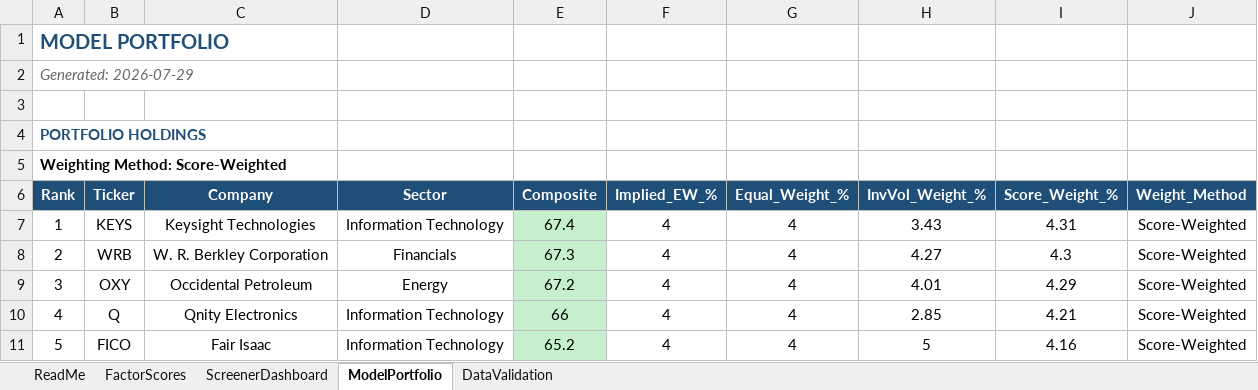
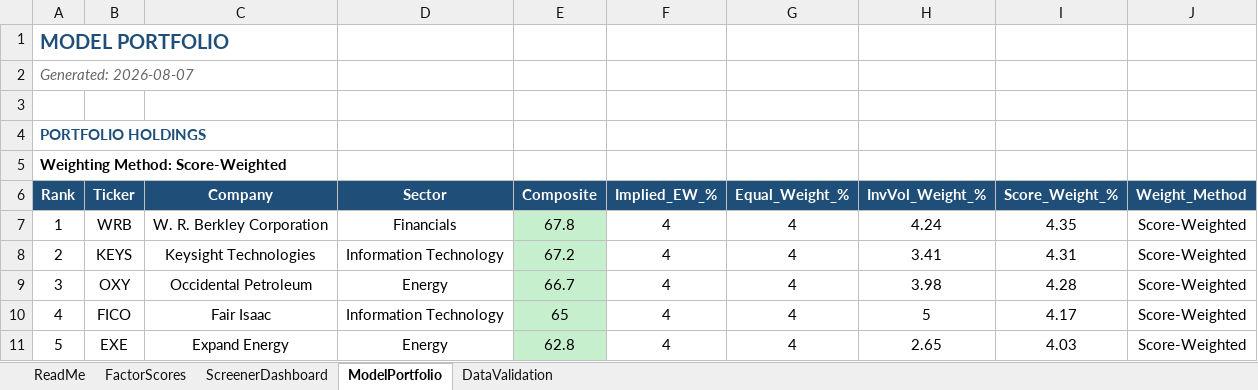
Before and after one commit to CalebSmit/screener-dashboard, an Excel workbook: factor_output.xlsx, sheet ModelPortfolio, drawn as a sheet; only a part is shown; values as stored, in another font and other column widths than the file's, no borders; the diff covers the shown part only; the diff names each change by its address in the sheet, - before the commit and + after, or states it on an @@ line.

```diff
--- a/factor_output.xlsx (sheet ModelPortfolio)
+++ b/factor_output.xlsx (sheet ModelPortfolio)
-A2 (Rank): Generated: 2026-07-29
+A2 (Rank): Generated: 2026-08-07
-B7 (Ticker): KEYS
+B7 (Ticker): WRB
-C7 (Company): Keysight Technologies
+C7 (Company): W. R. Berkley Corporation
-D7 (Sector): Information Technology
+D7 (Sector): Financials
-E7 (Composite): 67.4
+E7 (Composite): 67.8
-H7 (InvVol_Weight_%): 3.43
+H7 (InvVol_Weight_%): 4.24
-I7 (Score_Weight_%): 4.31
+I7 (Score_Weight_%): 4.35
-B8 (Ticker): WRB
+B8 (Ticker): KEYS
-C8 (Company): W. R. Berkley Corporation
+C8 (Company): Keysight Technologies
-D8 (Sector): Financials
+D8 (Sector): Information Technology
-E8 (Composite): 67.3
+E8 (Composite): 67.2
-H8 (InvVol_Weight_%): 4.27
+H8 (InvVol_Weight_%): 3.41
-I8 (Score_Weight_%): 4.3
+I8 (Score_Weight_%): 4.31
-E9 (Composite): 67.2
+E9 (Composite): 66.7
-H9 (InvVol_Weight_%): 4.01
+H9 (InvVol_Weight_%): 3.98
-I9 (Score_Weight_%): 4.29
+I9 (Score_Weight_%): 4.28
-B10 (Ticker): Q
+B10 (Ticker): FICO
-C10 (Company): Qnity Electronics
+C10 (Company): Fair Isaac
-E10 (Composite): 66
+E10 (Composite): 65
-H10 (InvVol_Weight_%): 2.85
+H10 (InvVol_Weight_%): 5
-I10 (Score_Weight_%): 4.21
+I10 (Score_Weight_%): 4.17
-B11 (Ticker): FICO
+B11 (Ticker): EXE
-C11 (Company): Fair Isaac
+C11 (Company): Expand Energy
-D11 (Sector): Information Technology
+D11 (Sector): Energy
-E11 (Composite): 65.2
+E11 (Composite): 62.8
-H11 (InvVol_Weight_%): 5
+H11 (InvVol_Weight_%): 2.65
-I11 (Score_Weight_%): 4.16
+I11 (Score_Weight_%): 4.03
```
Also changed, not shown: 135 edited cells and cell formats elsewhere in this sheet, sheet FactorScores, sheet ScreenerDashboard, sheet DataValidation, 10 other files.
